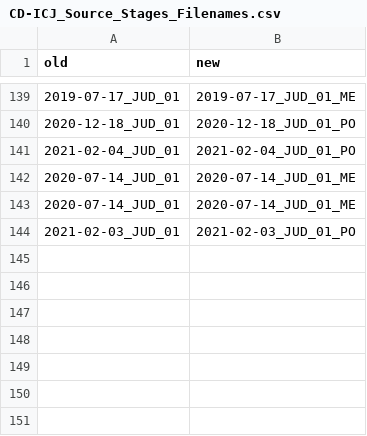
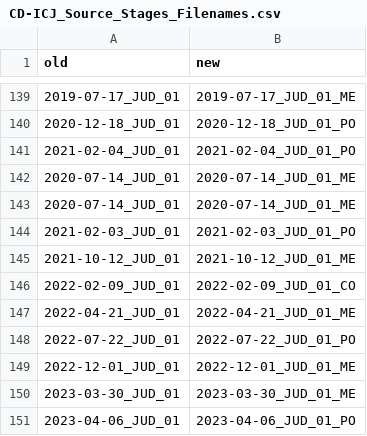
Before and after one commit to SeanFobbe/cd-icj, a CSV file: data/CD-ICJ_Source_Stages_Filenames.csv, drawn as a sheet; only a part is shown, gaps mark what is left out.

Commit message:
update stages and filenames

```diff
--- a/data/CD-ICJ_Source_Stages_Filenames.csv
+++ b/data/CD-ICJ_Source_Stages_Filenames.csv
@@ -144 +144,8 @@ old,new
 2021-02-03_JUD_01,2021-02-03_JUD_01_PO
+2021-10-12_JUD_01,2021-10-12_JUD_01_ME
+2022-02-09_JUD_01,2022-02-09_JUD_01_CO
+2022-04-21_JUD_01,2022-04-21_JUD_01_ME
+2022-07-22_JUD_01,2022-07-22_JUD_01_PO
+2022-12-01_JUD_01,2022-12-01_JUD_01_ME
+2023-03-30_JUD_01,2023-03-30_JUD_01_ME
+2023-04-06_JUD_01,2023-04-06_JUD_01_PO
```
